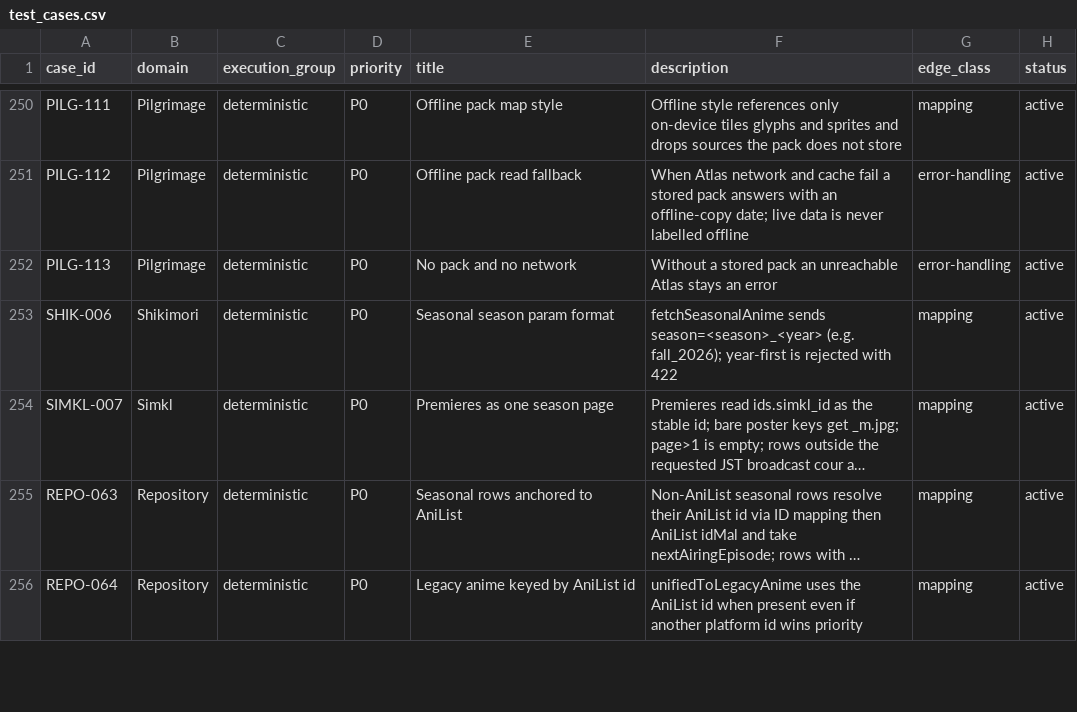
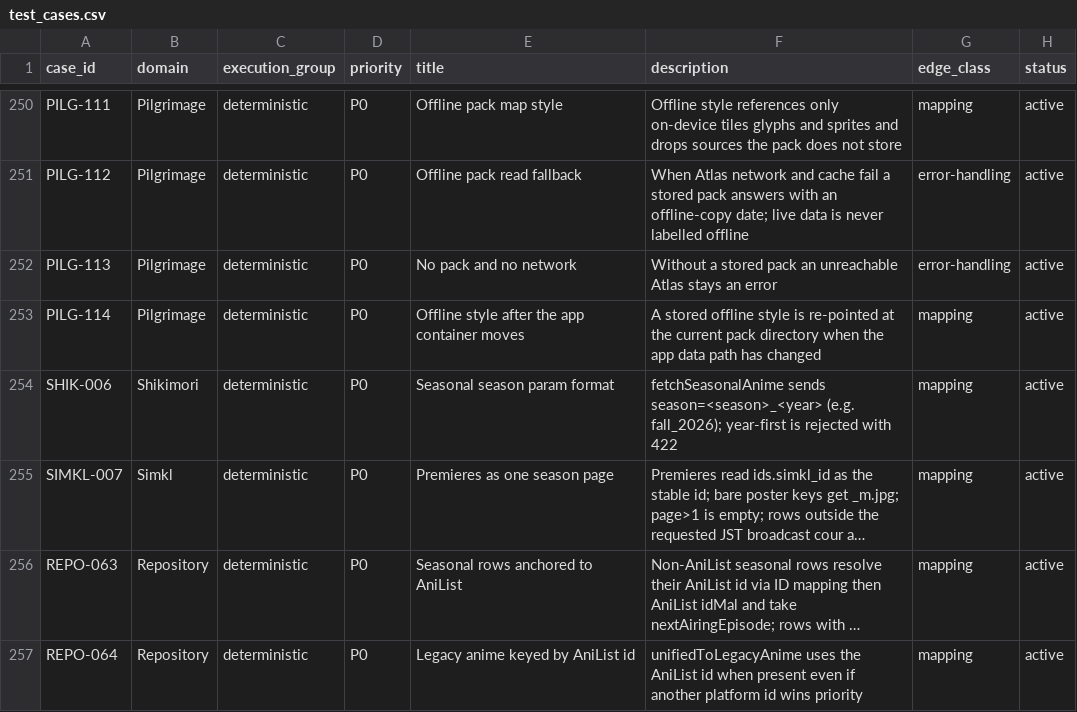
Before and after one commit to Aniseekr/aniseekr, a CSV file: docs/spec/test_cases.csv, drawn as a sheet; only a part is shown, gaps mark what is left out; long unchanged cells end in …; the diff names each change by its address in the sheet, - before the commit and + after, or states it on an @@ line.

Commit message:
fix(pilgrimage): re-point offline map style when the iOS app container moves

```diff
--- a/docs/spec/test_cases.csv
+++ b/docs/spec/test_cases.csv
+row 253: PILG-114 | Pilgrimage | deterministic | P0 | Offline style after the app container moves | A stored offline style is re-pointed at the current pack directory when the app data path has changed | mapping | active
```
Also changed, not shown: docs/spec/test_traceability.csv, 5 other files.
